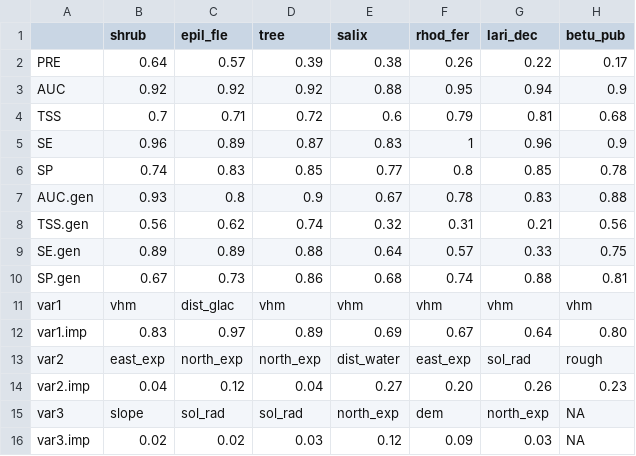
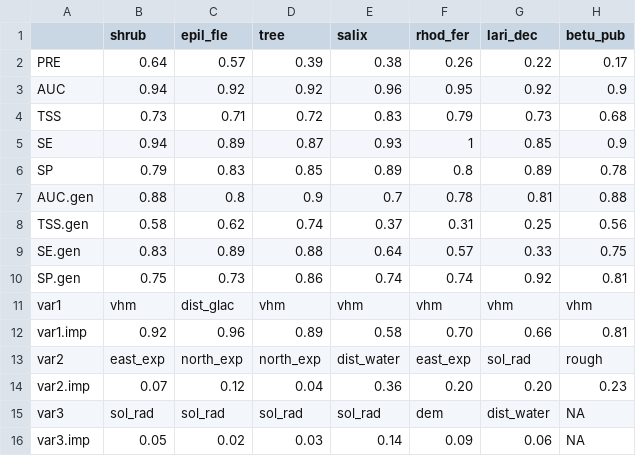
Before and after one commit to LucaEihol/master_project, a CSV file: data/results_ensmod.csv, drawn as a sheet.

```diff
--- a/data/results_ensmod.csv
+++ b/data/results_ensmod.csv
@@ -2,15 +2,15 @@
 "PRE","0.64","0.57","0.39","0.38","0.26","0.22","0.17"
-"AUC","0.92","0.92","0.92","0.88","0.95","0.94","0.9"
-"TSS","0.7","0.71","0.72","0.6","0.79","0.81","0.68"
-"SE","0.96","0.89","0.87","0.83","1","0.96","0.9"
-"SP","0.74","0.83","0.85","0.77","0.8","0.85","0.78"
-"AUC.gen","0.93","0.8","0.9","0.67","0.78","0.83","0.88"
-"TSS.gen","0.56","0.62","0.74","0.32","0.31","0.21","0.56"
-"SE.gen","0.89","0.89","0.88","0.64","0.57","0.33","0.75"
-"SP.gen","0.67","0.73","0.86","0.68","0.74","0.88","0.81"
+"AUC","0.94","0.92","0.92","0.96","0.95","0.92","0.9"
+"TSS","0.73","0.71","0.72","0.83","0.79","0.73","0.68"
+"SE","0.94","0.89","0.87","0.93","1","0.85","0.9"
+"SP","0.79","0.83","0.85","0.89","0.8","0.89","0.78"
+"AUC.gen","0.88","0.8","0.9","0.7","0.78","0.81","0.88"
+"TSS.gen","0.58","0.62","0.74","0.37","0.31","0.25","0.56"
+"SE.gen","0.83","0.89","0.88","0.64","0.57","0.33","0.75"
+"SP.gen","0.75","0.73","0.86","0.74","0.74","0.92","0.81"
 "var1","vhm","dist_glac","vhm","vhm","vhm","vhm","vhm"
-"var1.imp","0.83","0.97","0.89","0.69","0.67","0.64","0.80"
+"var1.imp","0.92","0.96","0.89","0.58","0.70","0.66","0.81"
 "var2","east_exp","north_exp","north_exp","dist_water","east_exp","sol_rad","rough"
-"var2.imp","0.04","0.12","0.04","0.27","0.20","0.26","0.23"
-"var3","slope","sol_rad","sol_rad","north_exp","dem","north_exp",NA
-"var3.imp","0.02","0.02","0.03","0.12","0.09","0.03",NA
+"var2.imp","0.07","0.12","0.04","0.36","0.20","0.20","0.23"
+"var3","sol_rad","sol_rad","sol_rad","sol_rad","dem","dist_water",NA
+"var3.imp","0.05","0.02","0.03","0.14","0.09","0.06",NA
```
Also changed, not shown: data/results_models.csv, 55 other files.
